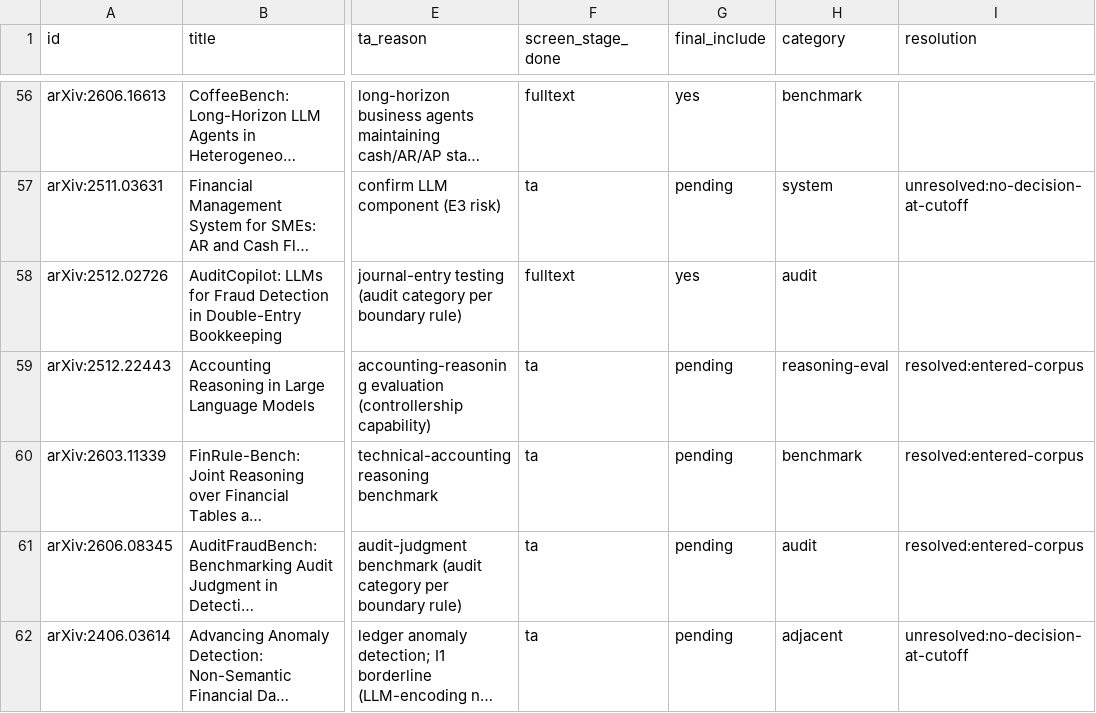
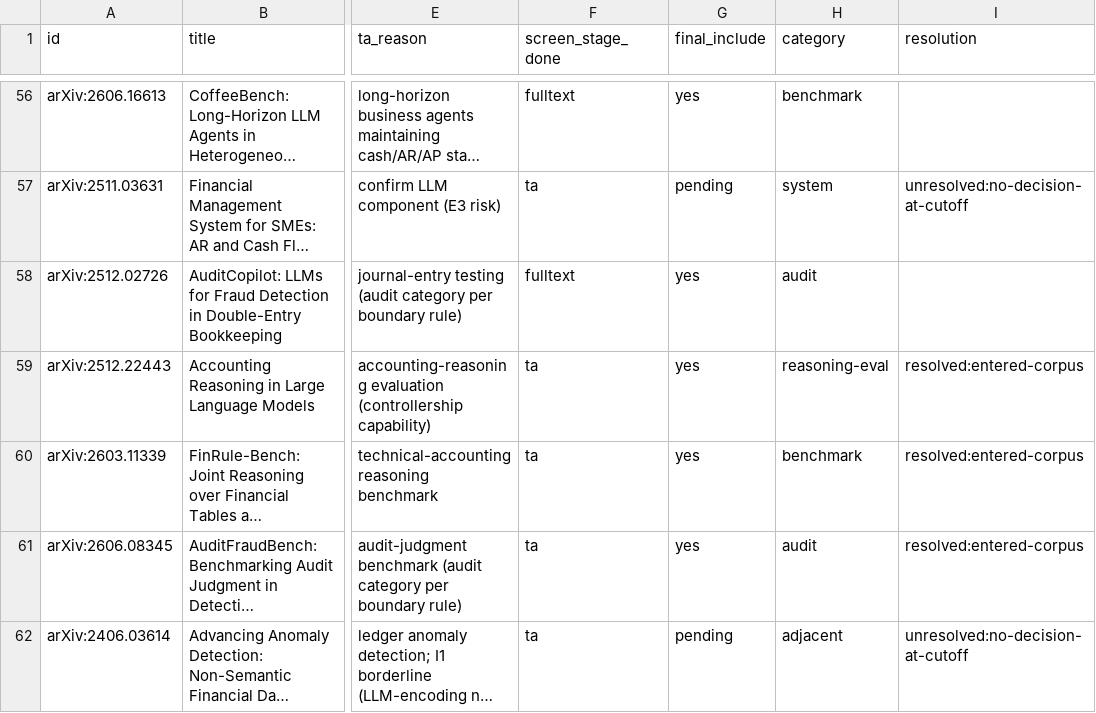
Before and after one commit to lalitdv9/cfo-office-agent-coverage, a CSV file: screening.csv, drawn as a sheet; only a part is shown, gaps mark what is left out; long unchanged cells end in …; the diff covers the shown part only; the diff names each change by its address in the sheet, - before the commit and + after, or states it on an @@ line.

```diff
--- a/screening.csv
+++ b/screening.csv
-G59:G61 (final_include): pending
+G59:G61 (final_include): yes
```
Also changed, not shown: 10 edited cells elsewhere in this file, search_log.csv, 6 other files.
